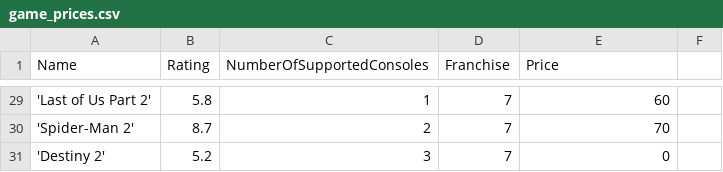
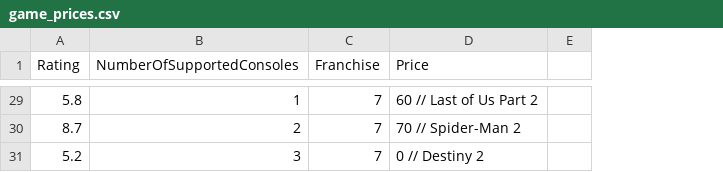
Before and after one commit to LT-IntroToAI-SY2526/a6-part2-project-per3-h, a CSV file: game_prices.csv, drawn as a sheet; only a part is shown, gaps mark what is left out; removed rows and columns are numbered as before the commit, all else as after; the diff covers the shown part only; the diff names each change by its address in the sheet, - before the commit and + after, or states it on an @@ line.

Commit message:
Update game_prices.csv

```diff
--- a/game_prices.csv
+++ b/game_prices.csv
-column A (Name), rows 29-31: 'Last of Us Part 2' | 'Spider-Man 2' | 'Destiny 2'
-column F, empty
+column E, empty
-D29 (Price): 60
+D29 (Price): 60 // Last of Us Part 2
-D30 (Price): 70
+D30 (Price): 70 // Spider-Man 2
-D31 (Price): 0
+D31 (Price): 0 // Destiny 2
```
Also changed, not shown: 1 added row, 1 removed row and 25 edited cells elsewhere in this file.
